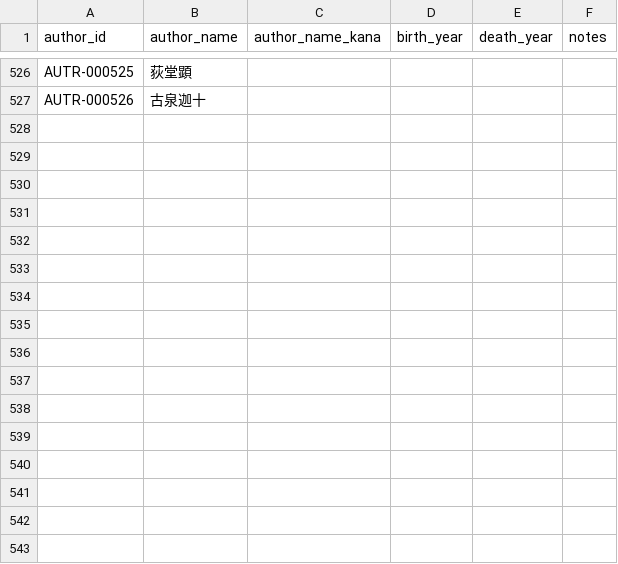
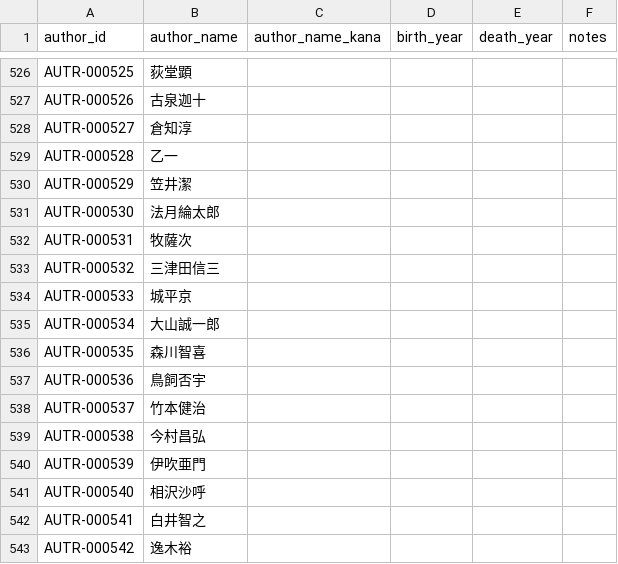
Before and after one commit to Qiuqiu533/Proud-library, a CSV file: data/plam/authors.csv, drawn as a sheet; only a part is shown, gaps mark what is left out; the diff names each change by its address in the sheet, - before the commit and + after, or states it on an @@ line.

```diff
--- a/data/plam/authors.csv
+++ b/data/plam/authors.csv
+row 528: AUTR-000527 | 倉知淳
+row 529: AUTR-000528 | 乙一
+row 530: AUTR-000529 | 笠井潔
+row 531: AUTR-000530 | 法月綸太郎
+row 532: AUTR-000531 | 牧薩次
+row 533: AUTR-000532 | 三津田信三
+row 534: AUTR-000533 | 城平京
+row 535: AUTR-000534 | 大山誠一郎
+row 536: AUTR-000535 | 森川智喜
+row 537: AUTR-000536 | 鳥飼否宇
+row 538: AUTR-000537 | 竹本健治
+row 539: AUTR-000538 | 今村昌弘
+row 540: AUTR-000539 | 伊吹亜門
+row 541: AUTR-000540 | 相沢沙呼
+row 542: AUTR-000541 | 白井智之
+row 543: AUTR-000542 | 逸木裕
```
Also changed, not shown: data/plam/award_history.csv, data/plam/cross_award_summary.csv, 6 other files.
